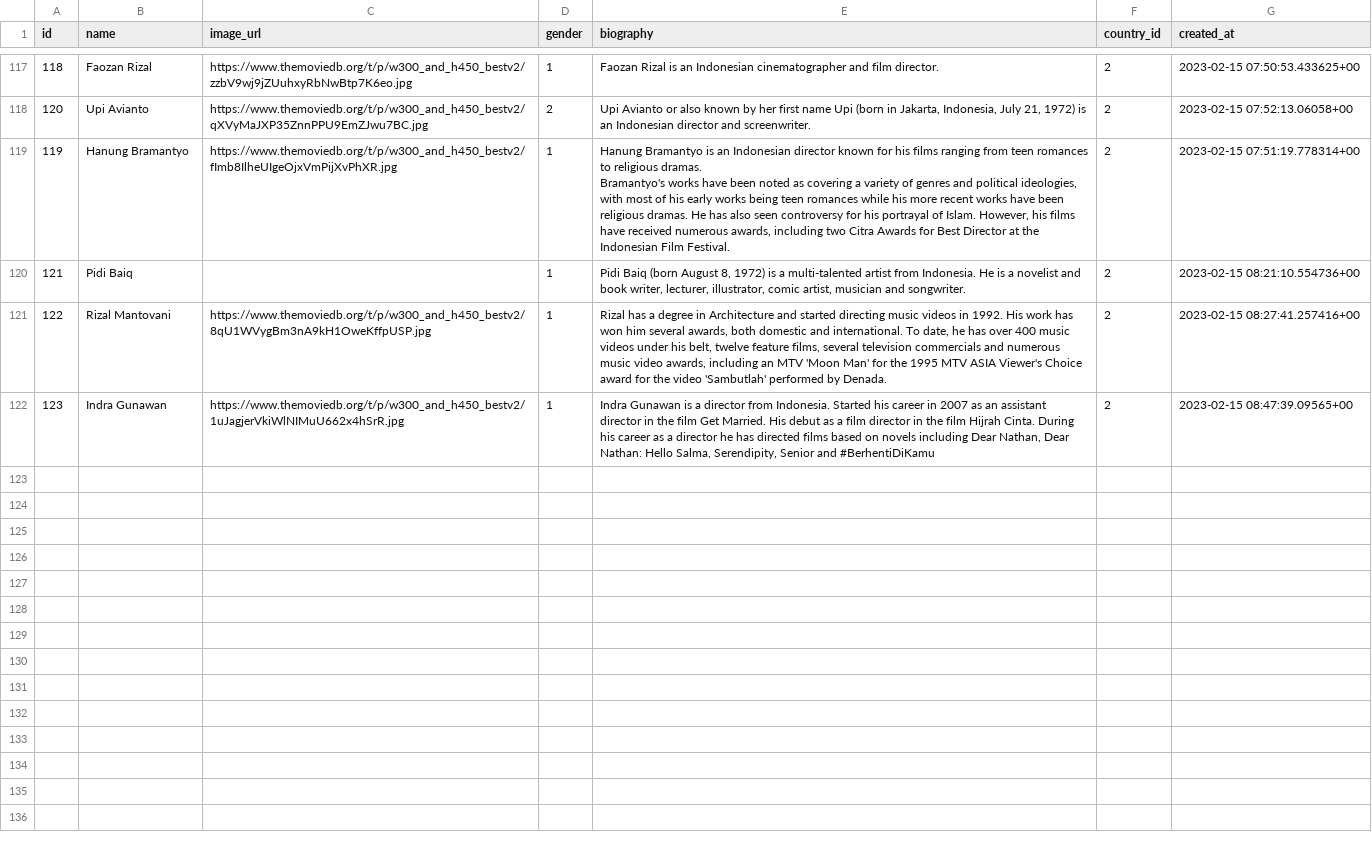
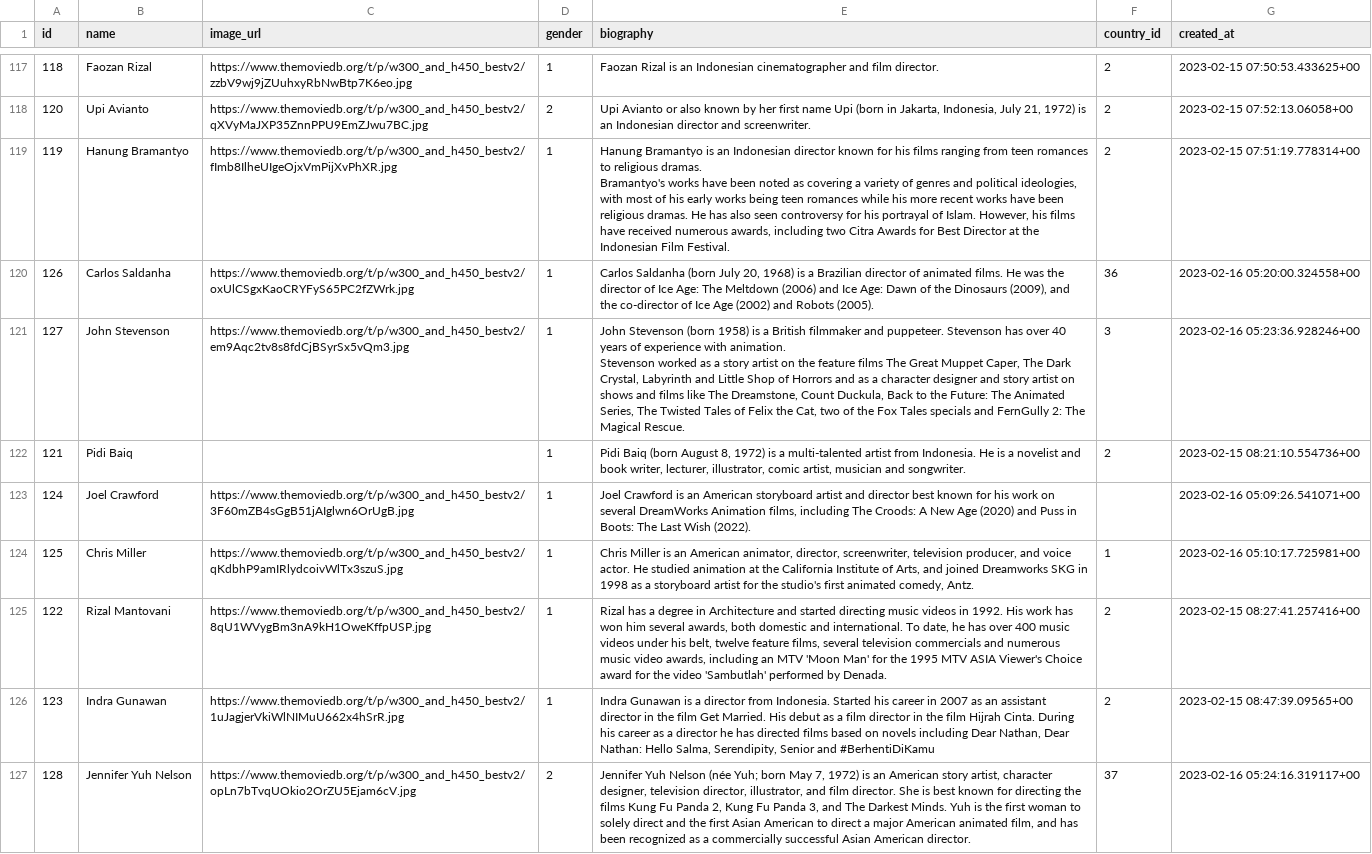
Before and after one commit to wahid-ari/next-supabase-movie, a CSV file: public/supabase-csv/directors_rows.csv, drawn as a sheet; only a part is shown, gaps mark what is left out; ↵ is a line break in a cell; the diff names each change by its address in the sheet, - before the commit and + after, or states it on an @@ line.

```diff
--- a/public/supabase-csv/directors_rows.csv
+++ b/public/supabase-csv/directors_rows.csv
+row 120: 126 | Carlos Saldanha | https://www.themoviedb.org/t/p/w300_and_h450_bestv2/oxUlCSgxKaoCRYFyS65PC2fZWrk.jpg | 1 | Carlos Saldanha (born July 20, 1968) is a Brazilian director of animated films. He was the director of Ice Age: The Meltdown (2006) and Ice Age: Dawn of the Dinosaurs (2009), and the co-director of Ice Age (2002) and Robots (2005). | 36 | 2023-02-16 05:20:00.324558+00
+row 121: 127 | John Stevenson | https://www.themoviedb.org/t/p/w300_and_h450_bestv2/em9Aqc2tv8s8fdCjBSyrSx5vQm3.jpg | 1 | John Stevenson (born 1958) is a British filmmaker and puppeteer. Stevenson has over 40 years of experience with animation. ↵ Stevenson worked as a story artist on the feature films The Great Muppet Caper, The Dark Crystal, Labyrinth and Little Shop of Horrors and as a character designer and story artist on shows and films like The Dreamstone, Count Duckula, Back to the Future: The Animated Series, The Twisted Tales of Felix the Cat, two of the Fox Tales specials and FernGully 2: The Magical Rescue. | 3 | 2023-02-16 05:23:36.928246+00
+row 123: 124 | Joel Crawford | https://www.themoviedb.org/t/p/w300_and_h450_bestv2/3F60mZB4sGgB51jAIglwn6OrUgB.jpg | 1 | Joel Crawford is an American storyboard artist and director best known for his work on several DreamWorks Animation films, including The Croods: A New Age (2020) and Puss in Boots: The Last Wish (2022). |  | 2023-02-16 05:09:26.541071+00
+row 124: 125 | Chris Miller | https://www.themoviedb.org/t/p/w300_and_h450_bestv2/qKdbhP9amIRlydcoivWlTx3szuS.jpg | 1 | Chris Miller is an American animator, director, screenwriter, television producer, and voice actor. He studied animation at the California Institute of Arts, and joined Dreamworks SKG in 1998 as a storyboard artist for the studio's first animated comedy, Antz. | 1 | 2023-02-16 05:10:17.725981+00
+row 127: 128 | Jennifer Yuh Nelson | https://www.themoviedb.org/t/p/w300_and_h450_bestv2/opLn7bTvqUOkio2OrZU5Ejam6cV.jpg | 2 | Jennifer Yuh Nelson (née Yuh; born May 7, 1972) is an American story artist, character designer, television director, illustrator, and film director. She is best known for directing the films Kung Fu Panda 2, Kung Fu Panda 3, and The Darkest Minds. Yuh is the first woman to solely direct and the first Asian American to direct a major American animated film, and has been recognized as a commercially successful Asian American director. | 37 | 2023-02-16 05:24:16.319117+00
```
Also changed, not shown: public/supabase-csv/countries_rows.csv, public/supabase-csv/movie_actors_rows.csv, 4 other files.
